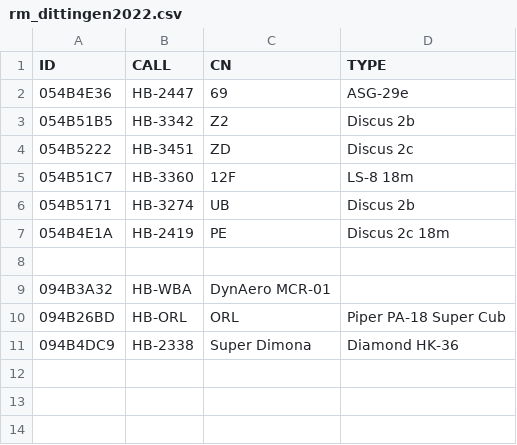
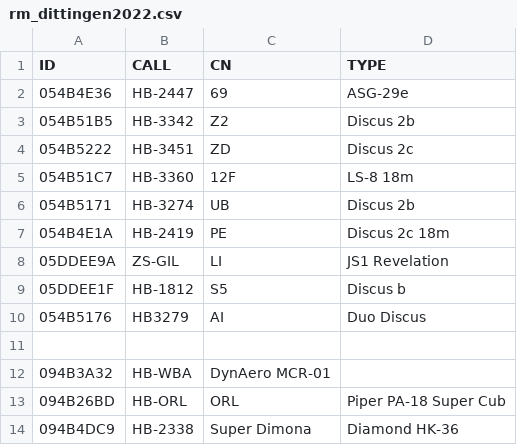
Before and after one commit to BeatScherrer/Segelfluggruppe-Dittingen, a CSV file: OGN/Groups/rm_dittingen2022.csv, drawn as a sheet.

Commit message:
update glider list

```diff
--- a/OGN/Groups/rm_dittingen2022.csv
+++ b/OGN/Groups/rm_dittingen2022.csv
@@ -7,2 +7,5 @@ ID,CALL,CN,TYPE
 054B4E1A,HB-2419,PE,Discus 2c 18m
+05DDEE9A,ZS-GIL,LI,JS1 Revelation
+05DDEE1F,HB-1812,S5,Discus b
+054B5176,HB3279,AI,Duo Discus
 
```
